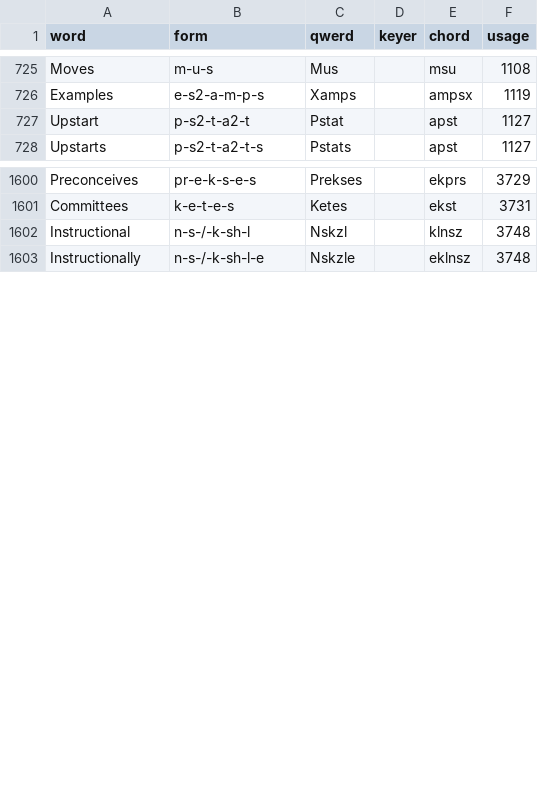
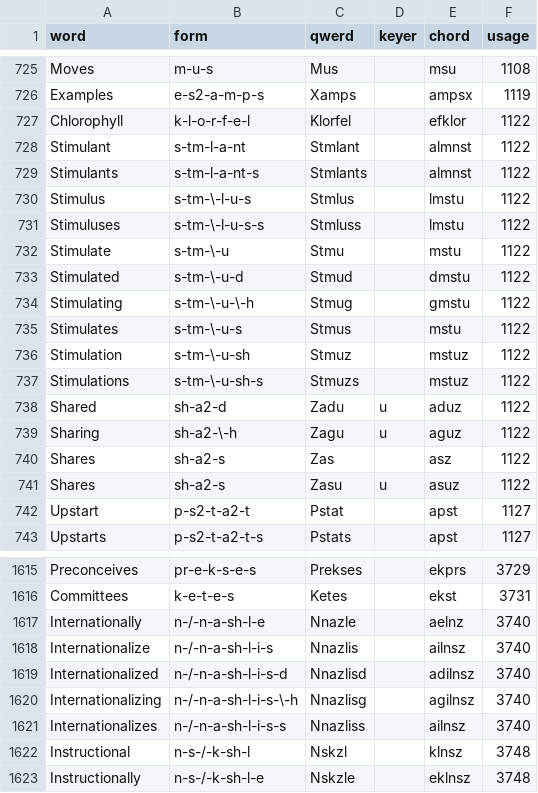
Before and after one commit to grascii/dictionaries, a CSV file: qwertigraphy/anniversary-supplement/anniversary_supplement.csv, drawn as a sheet; only a part is shown, gaps mark what is left out; the diff covers the shown part only; the diff names each change by its address in the sheet, - before the commit and + after, or states it on an @@ line.

Commit message:
Qwertigraphy: Update to 5d7b14a

```diff
--- a/qwertigraphy/anniversary-supplement/anniversary_supplement.csv
+++ b/qwertigraphy/anniversary-supplement/anniversary_supplement.csv
+row 727: Chlorophyll | k-l-o-r-f-e-l | Klorfel |  | efklor | 1122
+row 728: Stimulant | s-tm-l-a-nt | Stmlant |  | almnst | 1122
+row 729: Stimulants | s-tm-l-a-nt-s | Stmlants |  | almnst | 1122
+row 730: Stimulus | s-tm-\-l-u-s | Stmlus |  | lmstu | 1122
+row 731: Stimuluses | s-tm-\-l-u-s-s | Stmluss |  | lmstu | 1122
+row 732: Stimulate | s-tm-\-u | Stmu |  | mstu | 1122
+row 733: Stimulated | s-tm-\-u-d | Stmud |  | dmstu | 1122
+row 734: Stimulating | s-tm-\-u-\-h | Stmug |  | gmstu | 1122
+row 735: Stimulates | s-tm-\-u-s | Stmus |  | mstu | 1122
+row 736: Stimulation | s-tm-\-u-sh | Stmuz |  | mstuz | 1122
+row 737: Stimulations | s-tm-\-u-sh-s | Stmuzs |  | mstuz | 1122
+row 738: Shared | sh-a2-d | Zadu | u | aduz | 1122
+row 739: Sharing | sh-a2-\-h | Zagu | u | aguz | 1122
+row 740: Shares | sh-a2-s | Zas |  | asz | 1122
+row 741: Shares | sh-a2-s | Zasu | u | asuz | 1122
+row 1617: Internationally | n-/-n-a-sh-l-e | Nnazle |  | aelnz | 3740
+row 1618: Internationalize | n-/-n-a-sh-l-i-s | Nnazlis |  | ailnsz | 3740
+row 1619: Internationalized | n-/-n-a-sh-l-i-s-d | Nnazlisd |  | adilnsz | 3740
+row 1620: Internationalizing | n-/-n-a-sh-l-i-s-\-h | Nnazlisg |  | agilnsz | 3740
+row 1621: Internationalizes | n-/-n-a-sh-l-i-s-s | Nnazliss |  | ailnsz | 3740
```
Also changed, not shown: 7 added rows and 1 edited cell elsewhere in this file.
